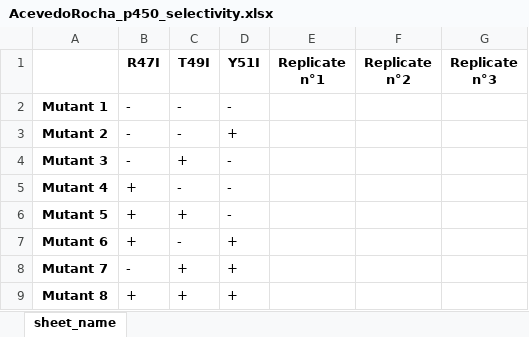
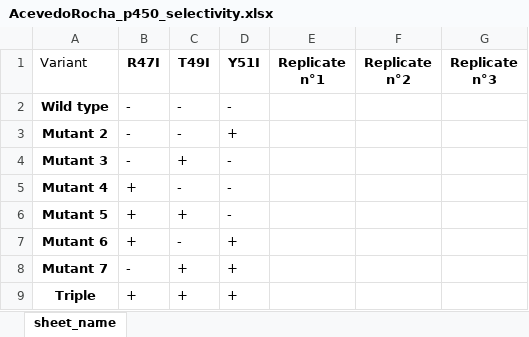
Before and after one commit to matteoferla/Epistasis_Calculator, an Excel workbook: demo/AcevedoRocha_p450_selectivity.xlsx, sheet sheet_name, drawn as a sheet; values as stored, in another font and other column widths than the file's, no borders; the diff names each change by its address in the sheet, - before the commit and + after, or states it on an @@ line.

```diff
--- a/demo/AcevedoRocha_p450_selectivity.xlsx (sheet sheet_name)
+++ b/demo/AcevedoRocha_p450_selectivity.xlsx (sheet sheet_name)
-A1: (empty)
+A1: Variant
-A2 (Variant): Mutant 1
+A2 (Variant): Wild type
-A9 (Variant): Mutant 8
+A9 (Variant): Triple
```
Also changed, not shown: demo/AcevedoRocha_p450_conversion.xlsx, 1 other file.
